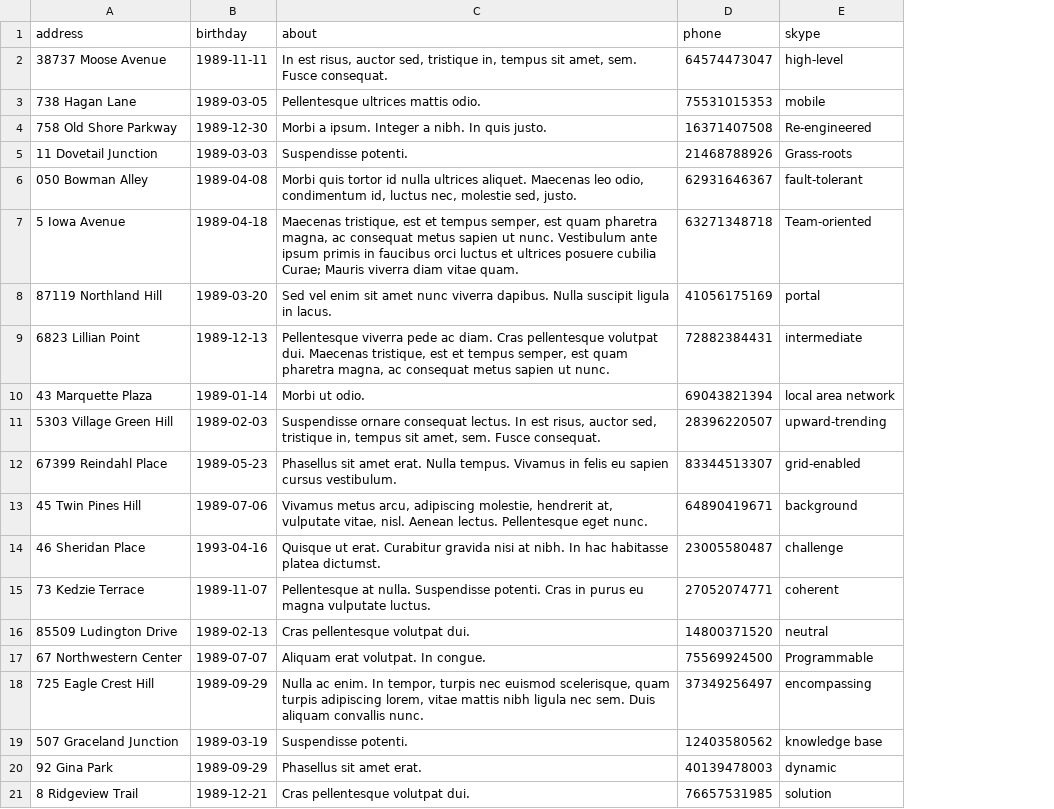
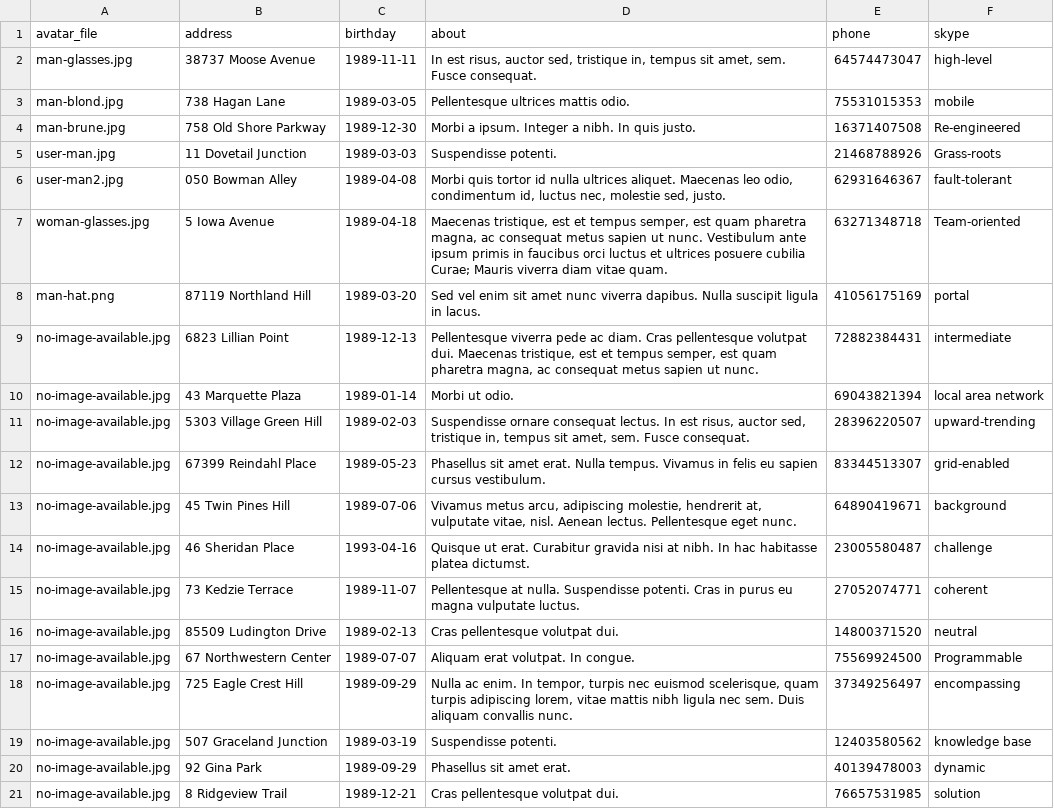
Before and after one commit to ilg2005/yii-taskforce, a CSV file: data/profiles.csv, drawn as a sheet; the diff names each change by its address in the sheet, - before the commit and + after, or states it on an @@ line.

```diff
--- a/data/profiles.csv
+++ b/data/profiles.csv
+column A (avatar_file), rows 2-21: man-glasses.jpg | man-blond.jpg | man-brune.jpg | user-man.jpg | user-man2.jpg | woman-glasses.jpg | man-hat.png | no-image-available.jpg | no-image-available.jpg | no-image-available.jpg | no-image-available.jpg | no-image-available.jpg | no-image-available.jpg | no-image-available.jpg | no-image-available.jpg | no-image-available.jpg | no-image-available.jpg | no-image-available.jpg | no-image-available.jpg | no-image-available.jpg
```
Also changed, not shown: 3 other files.
